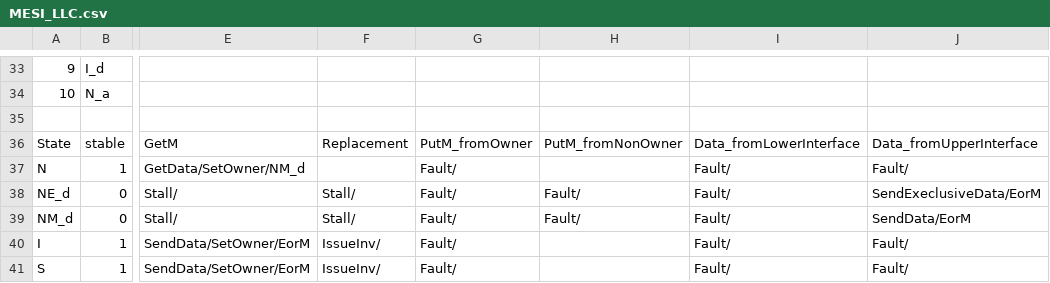
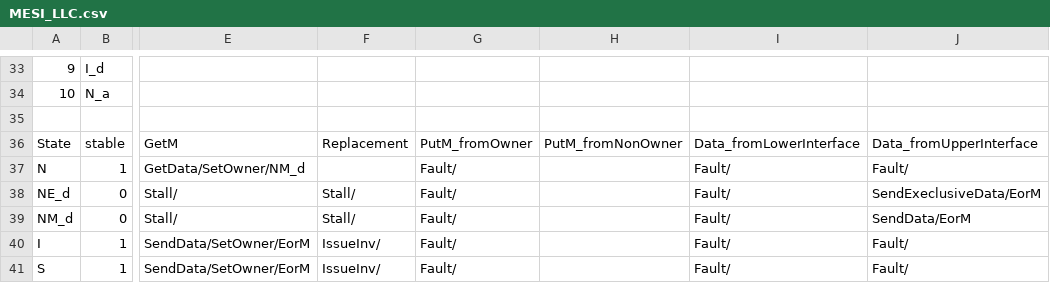
Before and after one commit to FanosResearch/OctopusSimulator, a CSV file: Protocols_FSM/MESI_LLC.csv, drawn as a sheet; only a part is shown, gaps mark what is left out; the diff names each change by its address in the sheet, - before the commit and + after, or states it on an @@ line.

Commit message:
Snoop LLC: ignore a late PutM while the line is refetched (NM_d, NE_d/NIorS_d)
An L1 evicting a line queues its PutM; the LLC evicts the same line meanwhile,
the L1 answers the LLC's invalidation with its data and goes to I. If another
core misses on the line before the stale PutM wins the request bus, the LLC is
already fetching it from memory again (NM_d, or NE_d / NIorS_d), where
PutM_fromNonOwner was a Fault. It carries no data, memory is up to date and the
snooping L1 waits for no ack, so it is ignored, as in N (82b0634c).

Seen on snoop MESI, 4 banks, page interleave, TDM, iirflt01 (the stale PutM
waited 33 cycles for its slot). Cells: MSI_LLC NIorS_d, NM_d; MESI_LLC and
MOESI_LLC NE_d, NM_d.

Regression 81/81 byte-identical. Snoop MSI/MESI/MOESI at 2/4 banks, line and
page interleave: 120/120 complete under FCFS, RR and TDM, bank properties hold.

```diff
--- a/Protocols_FSM/MESI_LLC.csv
+++ b/Protocols_FSM/MESI_LLC.csv
-H38:H39: Fault/
+H38:H39: (empty)
```
Also changed, not shown: Protocols_FSM/MOESI_LLC.csv, Protocols_FSM/MSI_LLC.csv.
